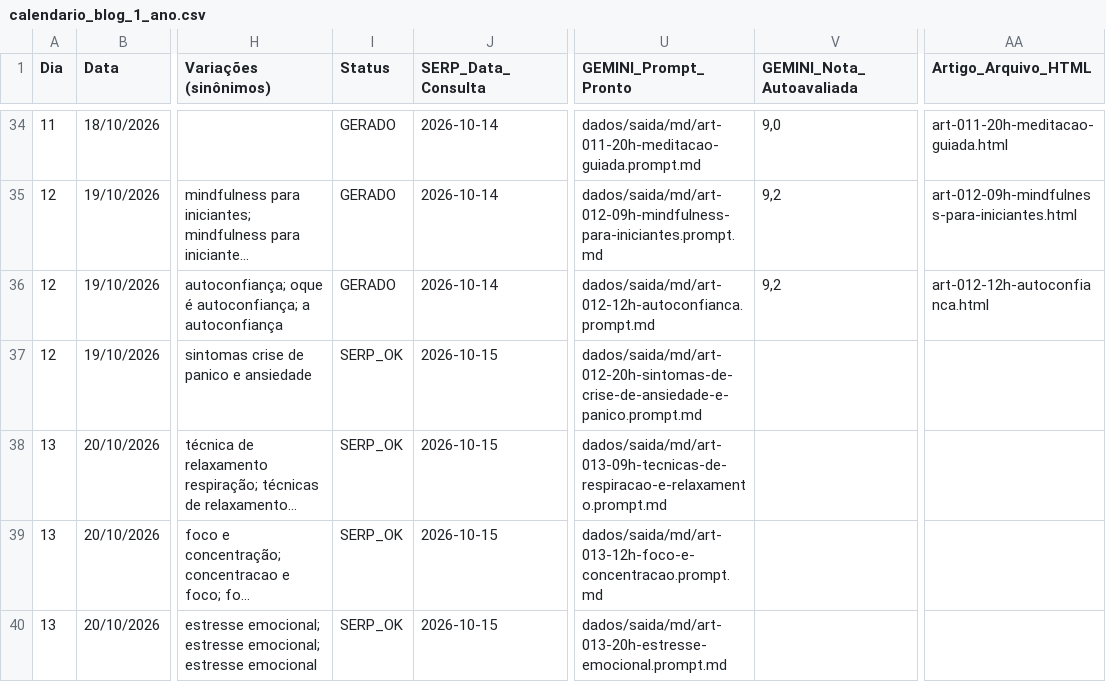
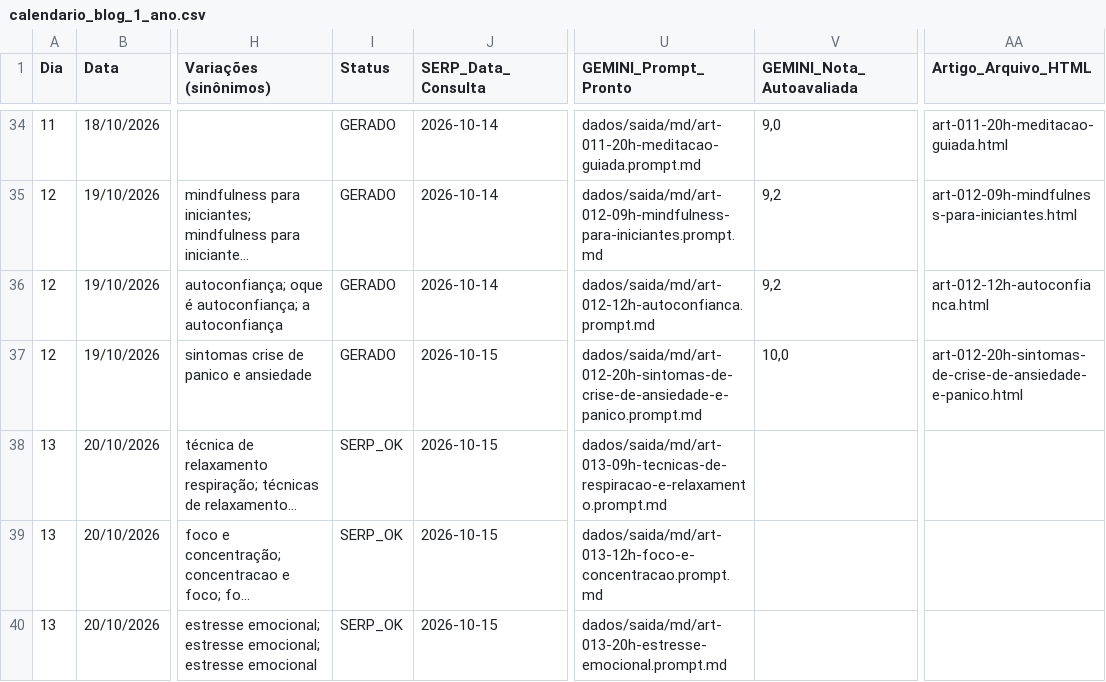
Before and after one commit to saasdavi/mentemais_blog, a CSV file: dados/calendario_blog_1_ano.csv, drawn as a sheet; only a part is shown, gaps mark what is left out; long unchanged cells end in …; the diff names each change by its address in the sheet, - before the commit and + after, or states it on an @@ line.

```diff
--- a/dados/calendario_blog_1_ano.csv
+++ b/dados/calendario_blog_1_ano.csv
-I37 (Status): SERP_OK
+I37 (Status): GERADO
-V37 (GEMINI_Nota_Autoavaliada): (empty)
+V37 (GEMINI_Nota_Autoavaliada): 10,0
-AA37 (Artigo_Arquivo_HTML): (empty)
+AA37 (Artigo_Arquivo_HTML): art-012-20h-sintomas-de-crise-de-ansiedade-e-panico.html
```
Also changed, not shown: 2 other files.
